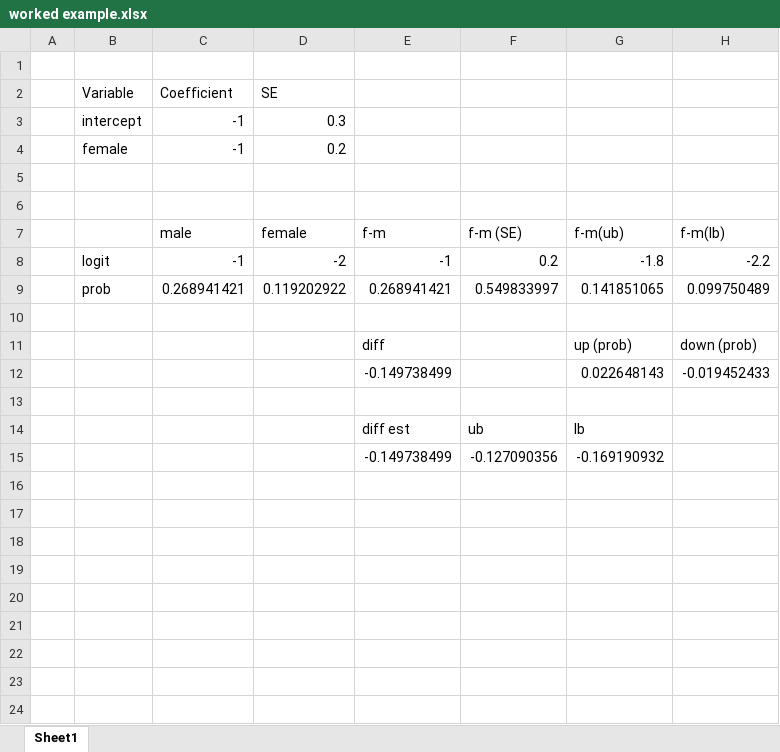
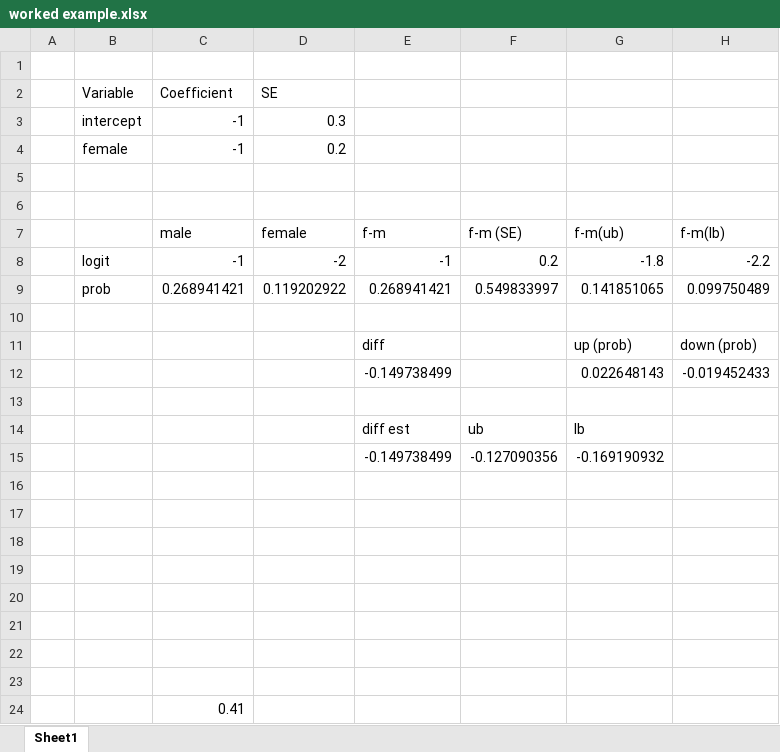
Before and after one commit to benvandusen/DFW, an Excel workbook: worked example.xlsx, sheet Sheet1, drawn as a sheet; values as stored, in another font and other column widths than the file's, no borders; charts and pictures not drawn; the diff names each change by its address in the sheet, - before the commit and + after, or states it on an @@ line.

```diff
--- a/worked example.xlsx (sheet Sheet1)
+++ b/worked example.xlsx (sheet Sheet1)
+row 16: (empty)
+row 17: (empty)
+row 18: (empty)
+row 19: (empty)
+row 20: (empty)
+row 21: (empty)
+row 22: (empty)
+row 23: (empty)
+row 24:  |  | 0.41
```
Also changed, not shown: 4 other files.
